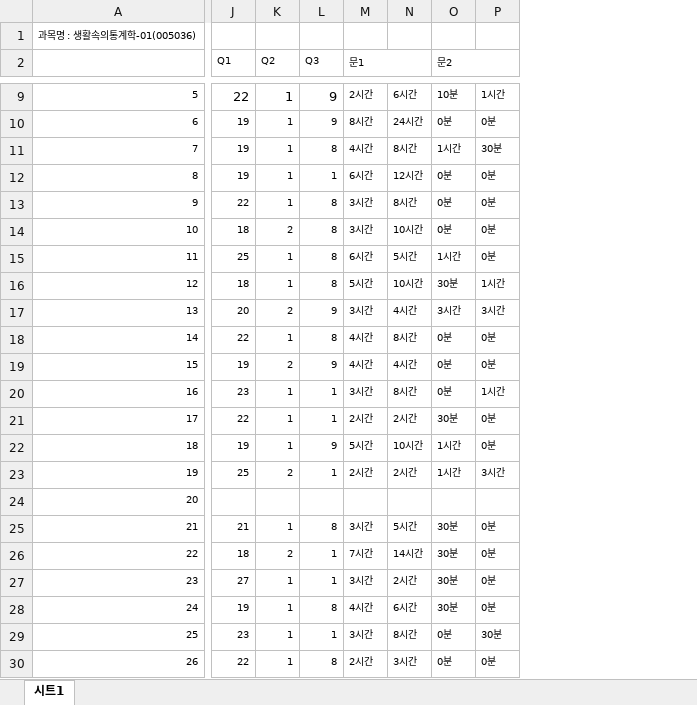
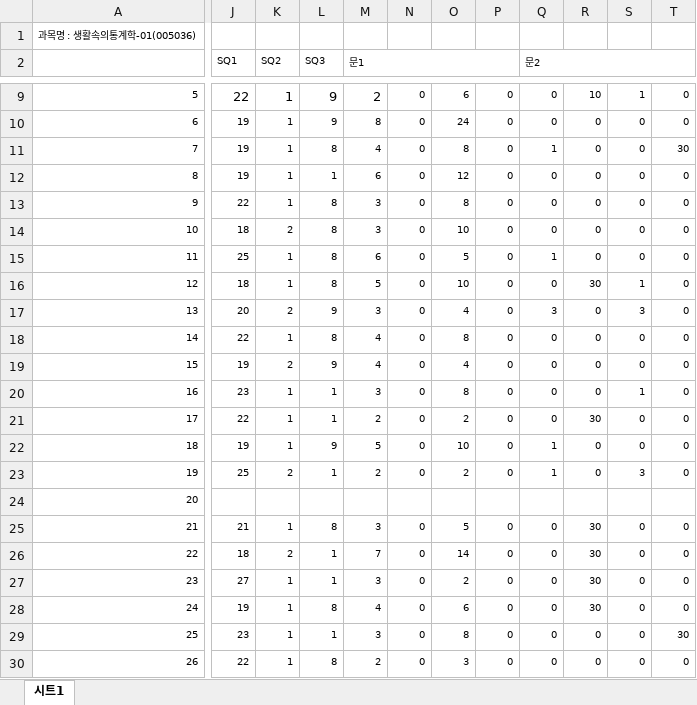
Before and after one commit to kwlee58/class201601, an Excel workbook: data/reading160323.xlsx, sheet 시트1, drawn as a sheet; only a part is shown, gaps mark what is left out; values as stored, in another font and other column widths than the file's, no borders; removed rows and columns are numbered as before the commit, all else as after; the diff covers the shown part only; the diff names each change by its address in the sheet, - before the commit and + after, or states it on an @@ line.

```diff
--- a/data/reading160323.xlsx (sheet 시트1)
+++ b/data/reading160323.xlsx (sheet 시트1)
-column N, rows 9-30: 6시간 | 24시간 | 8시간 | 12시간 | 8시간 | 10시간 | 5시간 | 10시간 | 4시간 | 8시간 | 4시간 | 8시간 | 2시간 | 10시간 | 2시간 |  | 5시간 | 14시간 | 2시간 | 6시간 | 8시간 | 3시간
+column N, rows 9-30: 0 | 0 | 0 | 0 | 0 | 0 | 0 | 0 | 0 | 0 | 0 | 0 | 0 | 0 | 0 |  | 0 | 0 | 0 | 0 | 0 | 0
+column O, rows 9-30: 6 | 24 | 8 | 12 | 8 | 10 | 5 | 10 | 4 | 8 | 4 | 8 | 2 | 10 | 2 |  | 5 | 14 | 2 | 6 | 8 | 3
+column P, rows 9-30: 0 | 0 | 0 | 0 | 0 | 0 | 0 | 0 | 0 | 0 | 0 | 0 | 0 | 0 | 0 |  | 0 | 0 | 0 | 0 | 0 | 0
-column P, rows 9-30: 1시간 | 0분 | 30분 | 0분 | 0분 | 0분 | 0분 | 1시간 | 3시간 | 0분 | 0분 | 1시간 | 0분 | 0분 | 3시간 |  | 0분 | 0분 | 0분 | 0분 | 30분 | 0분
+column R, rows 9-30: 10 | 0 | 0 | 0 | 0 | 0 | 0 | 30 | 0 | 0 | 0 | 0 | 30 | 0 | 0 |  | 30 | 30 | 30 | 30 | 0 | 0
+column S, rows 9-30: 1 | 0 | 0 | 0 | 0 | 0 | 0 | 1 | 3 | 0 | 0 | 1 | 0 | 0 | 3 |  | 0 | 0 | 0 | 0 | 0 | 0
+column T, rows 9-30: 0 | 0 | 30 | 0 | 0 | 0 | 0 | 0 | 0 | 0 | 0 | 0 | 0 | 0 | 0 |  | 0 | 0 | 0 | 0 | 30 | 0
-J2: Q1
+J2: SQ1
-K2: Q2
+K2: SQ2
-L2: Q3
+L2: SQ3
-M9 (문1): 2시간
+M9 (문1): 2
@@ M9 text size: larger @@
-Q9 (문2): 10분
+Q9 (문2): 0
-M10 (문1): 8시간
+M10 (문1): 8
-Q10 (문2): 0분
+Q10 (문2): 0
-M11 (문1): 4시간
+M11 (문1): 4
-Q11 (문2): 1시간
+Q11 (문2): 1
-M12 (문1): 6시간
+M12 (문1): 6
-Q12:Q14 (문2): 0분
+Q12:Q14 (문2): 0
-M13:M14 (문1): 3시간
+M13:M14 (문1): 3
-M15 (문1): 6시간
+M15 (문1): 6
-Q15 (문2): 1시간
+Q15 (문2): 1
-M16 (문1): 5시간
+M16 (문1): 5
-Q16 (문2): 30분
+Q16 (문2): 0
-M17 (문1): 3시간
+M17 (문1): 3
-Q17 (문2): 3시간
+Q17 (문2): 3
-M18:M19 (문1): 4시간
+M18:M19 (문1): 4
-Q18:Q20 (문2): 0분
+Q18:Q20 (문2): 0
-M20 (문1): 3시간
+M20 (문1): 3
-M21 (문1): 2시간
+M21 (문1): 2
-Q21 (문2): 30분
+Q21 (문2): 0
-M22 (문1): 5시간
+M22 (문1): 5
-Q22:Q23 (문2): 1시간
+Q22:Q23 (문2): 1
-M23 (문1): 2시간
+M23 (문1): 2
-M25 (문1): 3시간
+M25 (문1): 3
-Q25:Q28 (문2): 30분
+Q25:Q28 (문2): 0
-M26 (문1): 7시간
+M26 (문1): 7
-M27 (문1): 3시간
+M27 (문1): 3
-M28 (문1): 4시간
+M28 (문1): 4
-M29 (문1): 3시간
+M29 (문1): 3
-Q29:Q30 (문2): 0분
+Q29:Q30 (문2): 0
-M30 (문1): 2시간
+M30 (문1): 2
```
Also changed, not shown: 156 edited cells, cell formats and merged cells elsewhere in this sheet, 7 other files.
